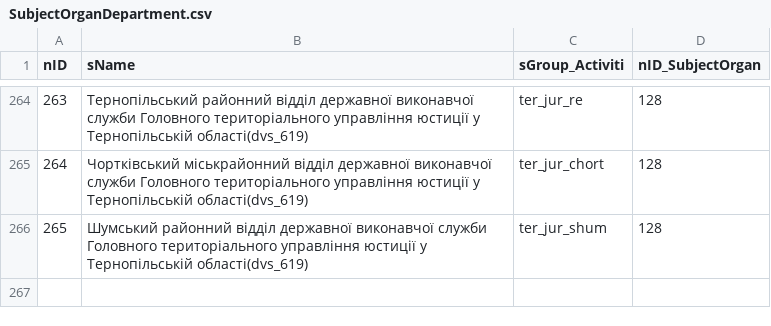
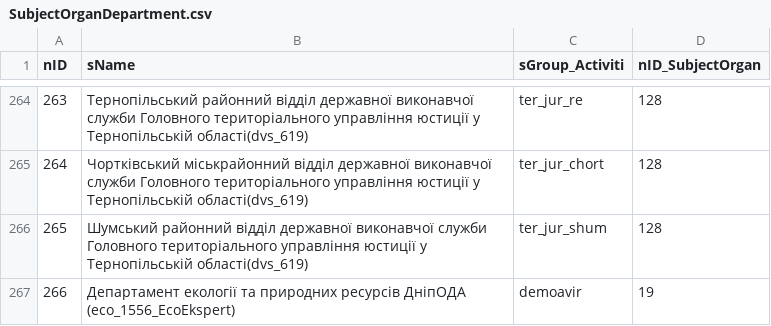
Before and after one commit to iGov-UA/i, a CSV file: wf-base/src/main/resources/data/SubjectOrganDepartment.csv, drawn as a sheet; only a part is shown, gaps mark what is left out.

```diff
--- a/wf-base/src/main/resources/data/SubjectOrganDepartment.csv
+++ b/wf-base/src/main/resources/data/SubjectOrganDepartment.csv
@@ -266 +266,2 @@ nID;sName;sGroup_Activiti;nID_SubjectOrgan
 265;Шумський районний відділ державної виконавчої служби Головного територіального управління юстиції у Тернопільській області(dvs_619);ter_jur_shum;128
+266;Департамент екології та природних ресурсів ДніпОДА (eco_1556_EcoEkspert);demoavir;19
```
Also changed, not shown: wf-base/src/main/resources/data/FlowProperty.csv, wf-base/src/main/resources/data/Flow_ServiceData.csv.
